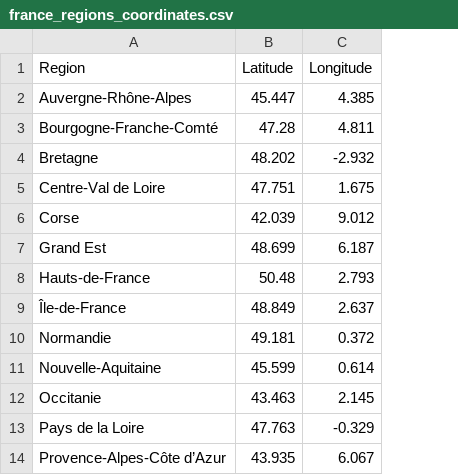
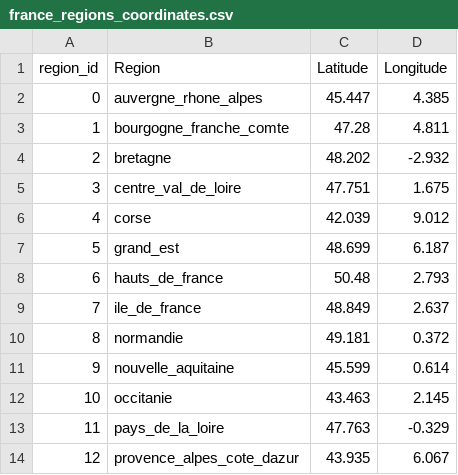
Before and after one commit to NacerKROUDIR/Air_Quality_Forecasting, a CSV file: france_regions_coordinates.csv, drawn as a sheet; addresses are those after the commit; the diff names each change by its address in the sheet, - before the commit and + after, or states it on an @@ line.

Commit message:
ENH: Add region_id column

```diff
--- a/france_regions_coordinates.csv
+++ b/france_regions_coordinates.csv
+column A (region_id), rows 2-14: 0 | 1 | 2 | 3 | 4 | 5 | 6 | 7 | 8 | 9 | 10 | 11 | 12
-B2 (Region): Auvergne-Rhône-Alpes
+B2 (Region): auvergne_rhone_alpes
-B3 (Region): Bourgogne-Franche-Comté
+B3 (Region): bourgogne_franche_comte
-B4 (Region): Bretagne
+B4 (Region): bretagne
-B5 (Region): Centre-Val de Loire
+B5 (Region): centre_val_de_loire
-B6 (Region): Corse
+B6 (Region): corse
-B7 (Region): Grand Est
+B7 (Region): grand_est
-B8 (Region): Hauts-de-France
+B8 (Region): hauts_de_france
-B9 (Region): Île-de-France
+B9 (Region): ile_de_france
-B10 (Region): Normandie
+B10 (Region): normandie
-B11 (Region): Nouvelle-Aquitaine
+B11 (Region): nouvelle_aquitaine
-B12 (Region): Occitanie
+B12 (Region): occitanie
-B13 (Region): Pays de la Loire
+B13 (Region): pays_de_la_loire
-B14 (Region): Provence-Alpes-Côte d’Azur
+B14 (Region): provence_alpes_cote_dazur
```
